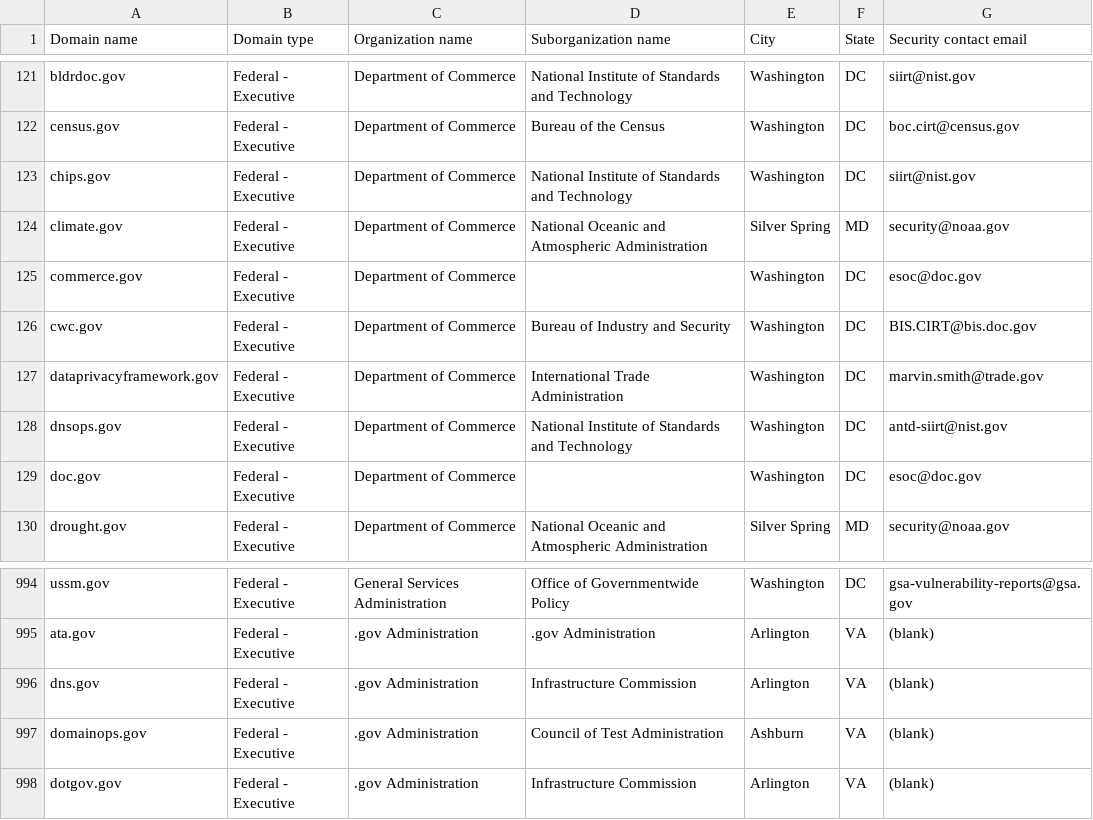
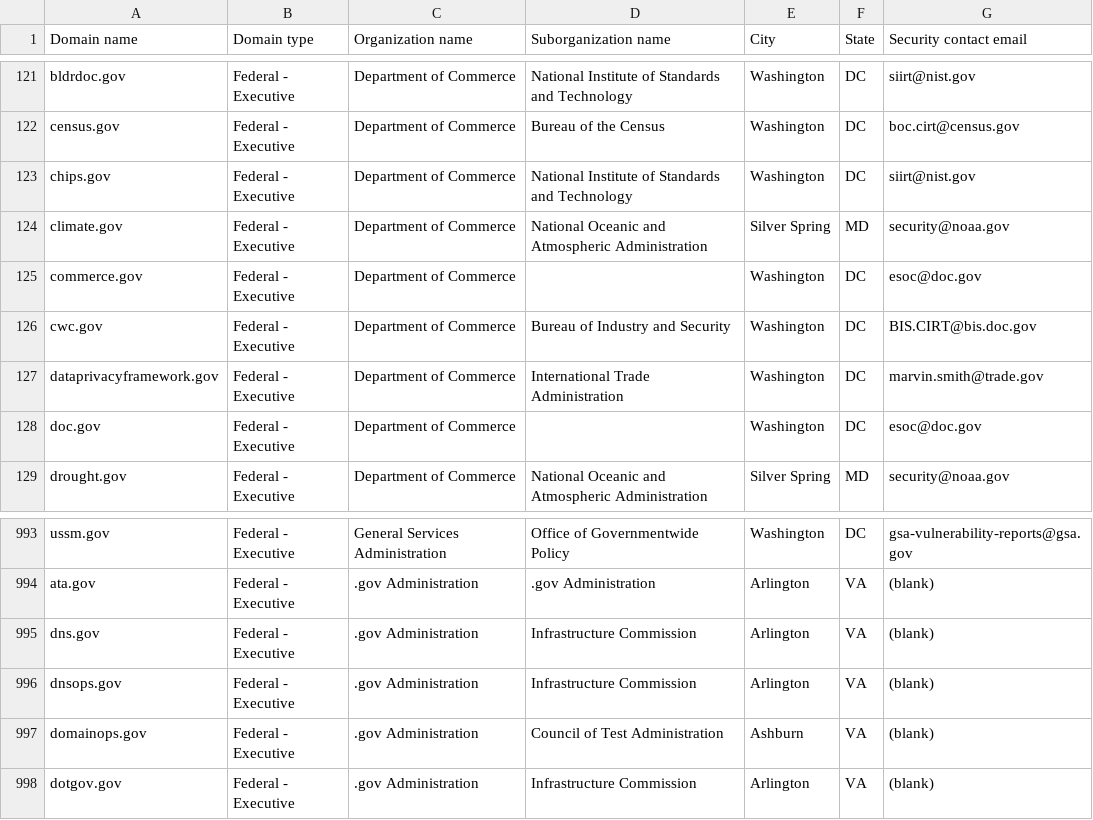
Before and after one commit to zandercymatics/dotgov-data, a CSV file: current-federal.csv, drawn as a sheet; only a part is shown, gaps mark what is left out.

Commit message:
Flat: latest data (2026-03-25T06:33:49.566Z) {   "date": "2026-03-25T06:33:49.566Z",   "files": [     {       "name": "current-federal.csv",       "deltaBytes": -37,       "source": "https://manage.get.gov/api/v1/get-report/current-federal"     },     {       "name": "current-full.csv",       "deltaBytes": 691,       "source": "https://manage.get.gov/api/v1/get-report/current-full"     }   ] }

```diff
--- a/current-federal.csv
+++ b/current-federal.csv
@@ -127,3 +127,2 @@ cwc.gov,Federal - Executive,Department of Commerce,Bureau of Industry and Securi
 dataprivacyframework.gov,Federal - Executive,Department of Commerce,International Trade Administration,Washington,DC,marvin.smith@trade.gov
-dnsops.gov,Federal - Executive,Department of Commerce,National Institute of Standards and Technology,Washington,DC,antd-siirt@nist.gov
 doc.gov,Federal - Executive,Department of Commerce,,Washington,DC,esoc@doc.gov
@@ -996,2 +995,3 @@ ata.gov,Federal - Executive,.gov Administration,.gov Administration,Arlington,VA
 dns.gov,Federal - Executive,.gov Administration,Infrastructure Commission,Arlington,VA,(blank)
+dnsops.gov,Federal - Executive,.gov Administration,Infrastructure Commission,Arlington,VA,(blank)
 domainops.gov,Federal - Executive,.gov Administration,Council of Test Administration,Ashburn,VA,(blank)
```
Also changed, not shown: 1 other file.
